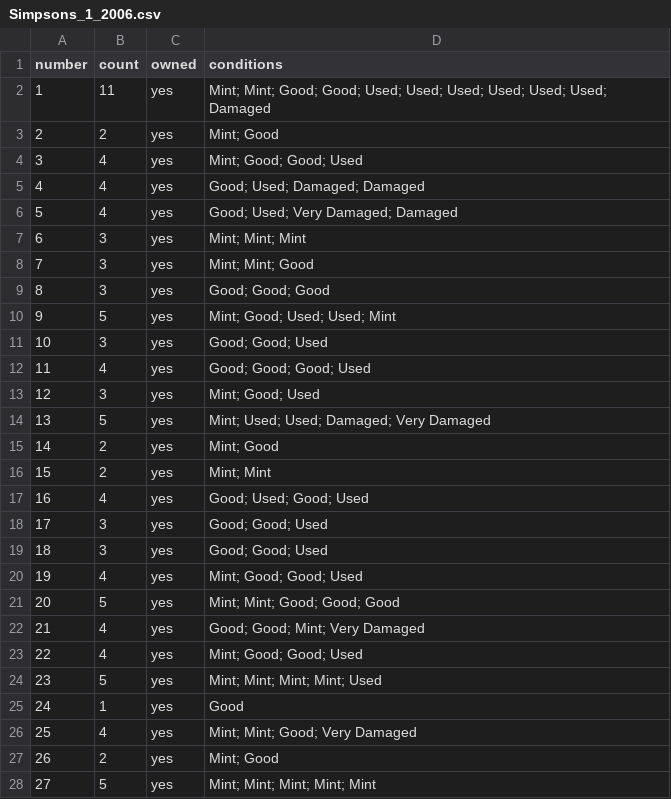
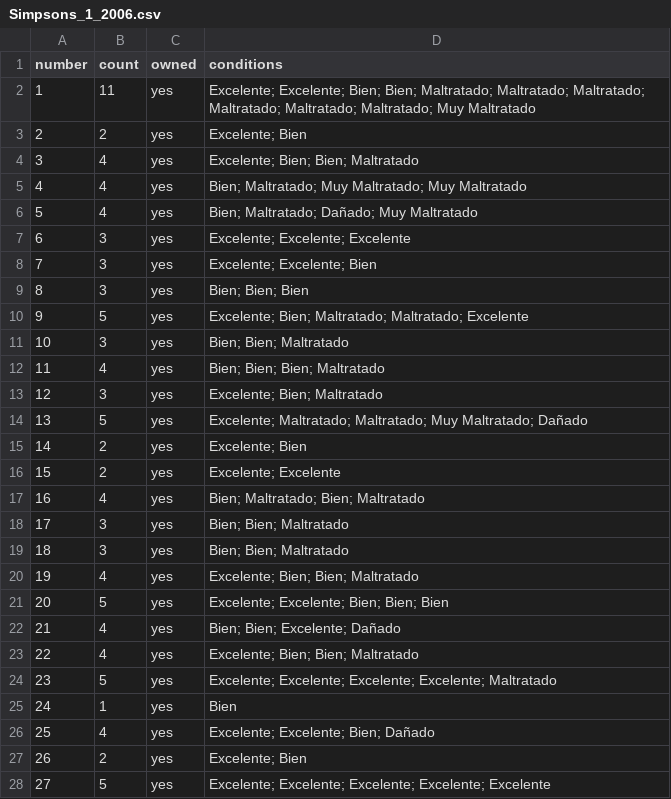
Before and after one commit to AlexRivas502/tazos-tracker, a CSV file: collections/Simpsons_1_2006.csv, drawn as a sheet; only a part is shown; the diff covers the shown part only.

```diff
--- a/collections/Simpsons_1_2006.csv
+++ b/collections/Simpsons_1_2006.csv
@@ -1,28 +1,28 @@
 number,count,owned,conditions
-1,11,yes,Mint; Mint; Good; Good; Used; Used; Used; Used; Used; Used; Damaged
-2,2,yes,Mint; Good
-3,4,yes,Mint; Good; Good; Used
-4,4,yes,Good; Used; Damaged; Damaged
-5,4,yes,Good; Used; Very Damaged; Damaged
-6,3,yes,Mint; Mint; Mint
-7,3,yes,Mint; Mint; Good
-8,3,yes,Good; Good; Good
-9,5,yes,Mint; Good; Used; Used; Mint
-10,3,yes,Good; Good; Used
-11,4,yes,Good; Good; Good; Used
-12,3,yes,Mint; Good; Used
-13,5,yes,Mint; Used; Used; Damaged; Very Damaged
-14,2,yes,Mint; Good
-15,2,yes,Mint; Mint
-16,4,yes,Good; Used; Good; Used
-17,3,yes,Good; Good; Used
-18,3,yes,Good; Good; Used
-19,4,yes,Mint; Good; Good; Used
-20,5,yes,Mint; Mint; Good; Good; Good
-21,4,yes,Good; Good; Mint; Very Damaged
-22,4,yes,Mint; Good; Good; Used
-23,5,yes,Mint; Mint; Mint; Mint; Used
-24,1,yes,Good
-25,4,yes,Mint; Mint; Good; Very Damaged
-26,2,yes,Mint; Good
-27,5,yes,Mint; Mint; Mint; Mint; Mint
+1,11,yes,Excelente; Excelente; Bien; Bien; Maltratado; Maltratado; Maltratado; Maltratado; Maltratado; Maltratado; Muy Maltratado
+2,2,yes,Excelente; Bien
+3,4,yes,Excelente; Bien; Bien; Maltratado
+4,4,yes,Bien; Maltratado; Muy Maltratado; Muy Maltratado
+5,4,yes,Bien; Maltratado; Dañado; Muy Maltratado
+6,3,yes,Excelente; Excelente; Excelente
+7,3,yes,Excelente; Excelente; Bien
+8,3,yes,Bien; Bien; Bien
+9,5,yes,Excelente; Bien; Maltratado; Maltratado; Excelente
+10,3,yes,Bien; Bien; Maltratado
+11,4,yes,Bien; Bien; Bien; Maltratado
+12,3,yes,Excelente; Bien; Maltratado
+13,5,yes,Excelente; Maltratado; Maltratado; Muy Maltratado; Dañado
+14,2,yes,Excelente; Bien
+15,2,yes,Excelente; Excelente
+16,4,yes,Bien; Maltratado; Bien; Maltratado
+17,3,yes,Bien; Bien; Maltratado
+18,3,yes,Bien; Bien; Maltratado
+19,4,yes,Excelente; Bien; Bien; Maltratado
+20,5,yes,Excelente; Excelente; Bien; Bien; Bien
+21,4,yes,Bien; Bien; Excelente; Dañado
+22,4,yes,Excelente; Bien; Bien; Maltratado
+23,5,yes,Excelente; Excelente; Excelente; Excelente; Maltratado
+24,1,yes,Bien
+25,4,yes,Excelente; Excelente; Bien; Dañado
+26,2,yes,Excelente; Bien
+27,5,yes,Excelente; Excelente; Excelente; Excelente; Excelente
```
Also changed, not shown: 116 edited cells elsewhere in this file, collections/Bob_Esponja_1_2007.csv, collections/Mucha_Lucha_1.csv, 29 other files.
